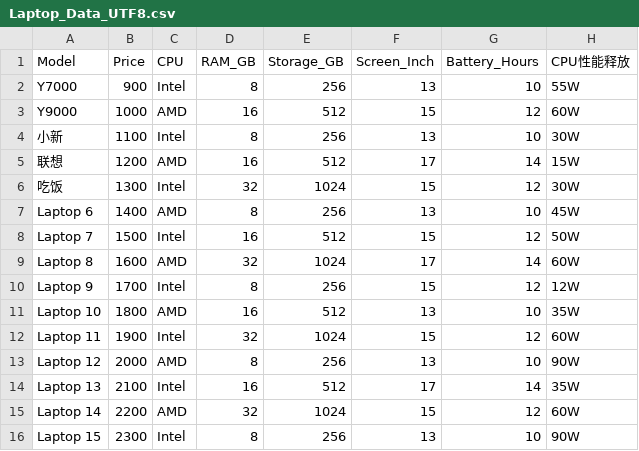
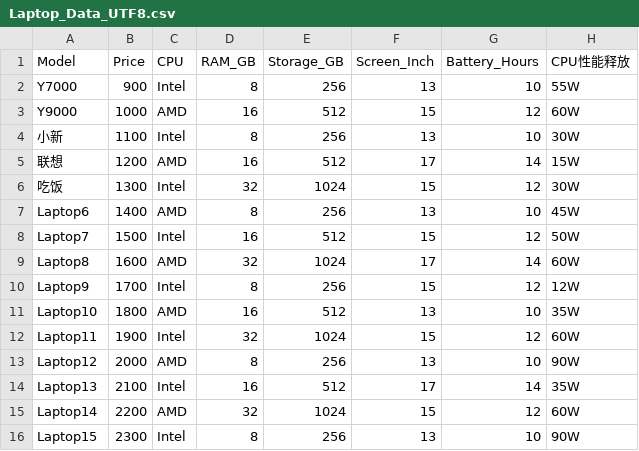
Before and after one commit to Markjinli/PrismGAFA, a CSV file: Laptop_Data_UTF8.csv, drawn as a sheet.

```diff
--- a/Laptop_Data_UTF8.csv
+++ b/Laptop_Data_UTF8.csv
@@ -6,11 +6,11 @@ Y9000,1000,AMD,16,512,15,12,60W
 吃饭,1300,Intel,32,1024,15,12,30W
-Laptop 6,1400,AMD,8,256,13,10,45W
-Laptop 7,1500,Intel,16,512,15,12,50W
-Laptop 8,1600,AMD,32,1024,17,14,60W
-Laptop 9,1700,Intel,8,256,15,12,12W
-Laptop 10,1800,AMD,16,512,13,10,35W
-Laptop 11,1900,Intel,32,1024,15,12,60W
-Laptop 12,2000,AMD,8,256,13,10,90W
-Laptop 13,2100,Intel,16,512,17,14,35W
-Laptop 14,2200,AMD,32,1024,15,12,60W
-Laptop 15,2300,Intel,8,256,13,10,90W
+Laptop6,1400,AMD,8,256,13,10,45W
+Laptop7,1500,Intel,16,512,15,12,50W
+Laptop8,1600,AMD,32,1024,17,14,60W
+Laptop9,1700,Intel,8,256,15,12,12W
+Laptop10,1800,AMD,16,512,13,10,35W
+Laptop11,1900,Intel,32,1024,15,12,60W
+Laptop12,2000,AMD,8,256,13,10,90W
+Laptop13,2100,Intel,16,512,17,14,35W
+Laptop14,2200,AMD,32,1024,15,12,60W
+Laptop15,2300,Intel,8,256,13,10,90W
```
Also changed, not shown: 11 other files.
